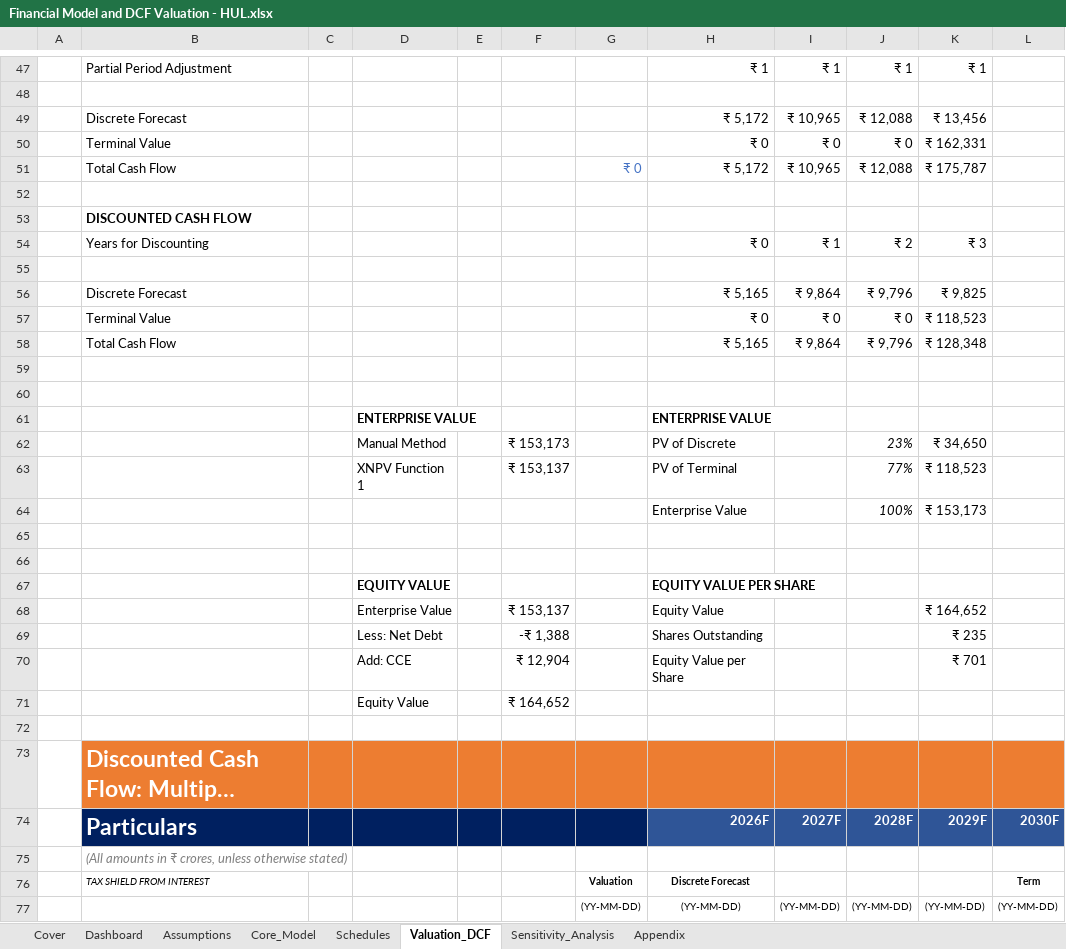
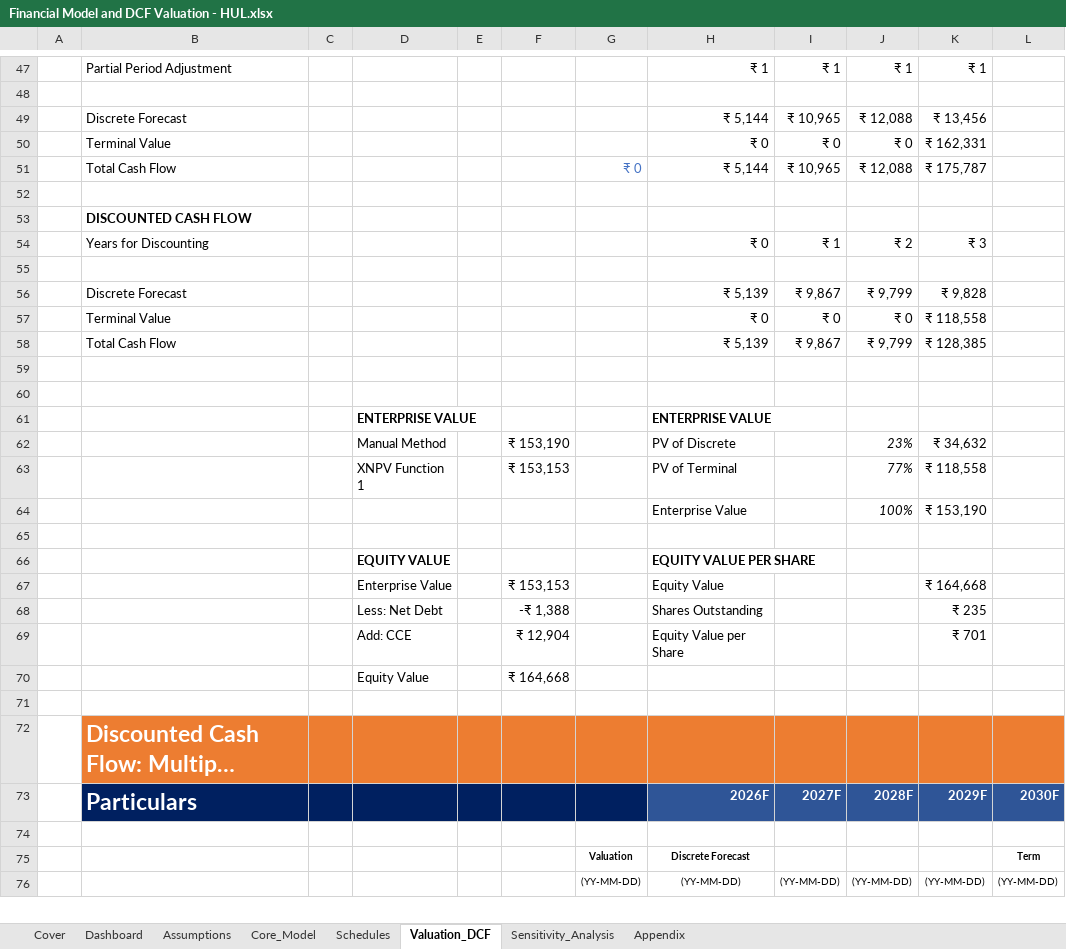
Before and after one commit to talibbb13/Finance-Portfolio, an Excel workbook: Projects/HUL DCF Valuation/Financial Model and DCF Valuation - HUL.xlsx, sheet Valuation_DCF, drawn as a sheet; only a part is shown, gaps mark what is left out; long unchanged cells end in …; values as stored, in another font and other column widths than the file's, no borders; conditional formats not drawn; removed rows and columns are numbered as before the commit, all else as after; the diff covers the shown part only; the diff names each change by its address in the sheet, - before the commit and + after, or states it on an @@ line.

```diff
--- a/Projects/HUL DCF Valuation/Financial Model and DCF Valuation - HUL.xlsx (sheet Valuation_DCF)
+++ b/Projects/HUL DCF Valuation/Financial Model and DCF Valuation - HUL.xlsx (sheet Valuation_DCF)
-H49: ₹ 5,172
+H49: ₹ 5,144
-H51: ₹ 5,172
+H51: ₹ 5,144
-H56: ₹ 5,165
+H56: ₹ 5,139
-I56: ₹ 9,864
+I56: ₹ 9,867
-J56: ₹ 9,796
+J56: ₹ 9,799
-K56: ₹ 9,825
+K56: ₹ 9,828
-K57: ₹ 118,523
+K57: ₹ 118,558
-H58: ₹ 5,165
+H58: ₹ 5,139
-I58: ₹ 9,864
+I58: ₹ 9,867
-J58: ₹ 9,796
+J58: ₹ 9,799
-K58: ₹ 128,348
+K58: ₹ 128,385
-F62: ₹ 153,173
+F62: ₹ 153,190
-K62: ₹ 34,650
+K62: ₹ 34,632
-F63: ₹ 153,137
+F63: ₹ 153,153
-K63: ₹ 118,523
+K63: ₹ 118,558
-K64: ₹ 153,173
+K64: ₹ 153,190
-row 65: (empty)
-F67: ₹ 153,137
+F67: ₹ 153,153
-K67: ₹ 164,652
+K67: ₹ 164,668
-F70: ₹ 164,652
+F70: ₹ 164,668
-B74: (All amounts in ₹ crores, unless otherwise stated)
+B74: (empty)
-B75: TAX SHIELD FROM INTEREST
+B75: (empty)
```
Also changed, not shown: 2 removed rows and 26 edited cells elsewhere in this sheet, sheet Sensitivity_Analysis, sheet Dashboard, sheet Assumptions, formulas that keep their value, charts or pictures, Projects/Nestle Comparamble Valuation/Comparable Company Valuation - Nestle.xlsx, 2 other files.
